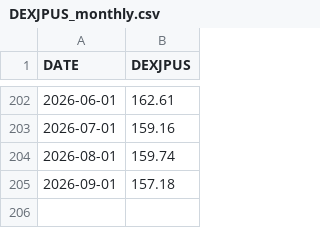
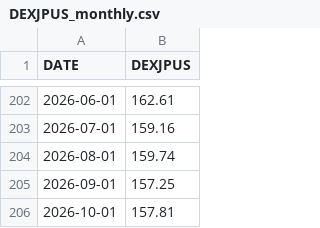
Before and after one commit to fc4405/nisa-data-room, a CSV file: data/market/DEXJPUS_monthly.csv, drawn as a sheet; only a part is shown, gaps mark what is left out.

```diff
--- a/data/market/DEXJPUS_monthly.csv
+++ b/data/market/DEXJPUS_monthly.csv
@@ -204,2 +204,3 @@ DATE,DEXJPUS
 2026-08-01,159.74
-2026-09-01,157.18
+2026-09-01,157.25
+2026-10-01,157.81
```
Also changed, not shown: data/market/DEXJPUS.csv, data/market/NASDAQCOM.csv, 6 other files.
